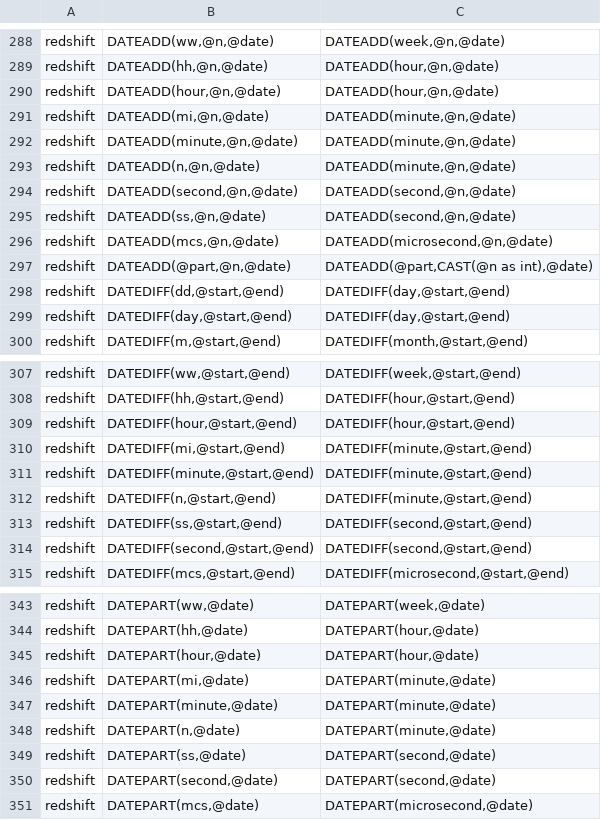
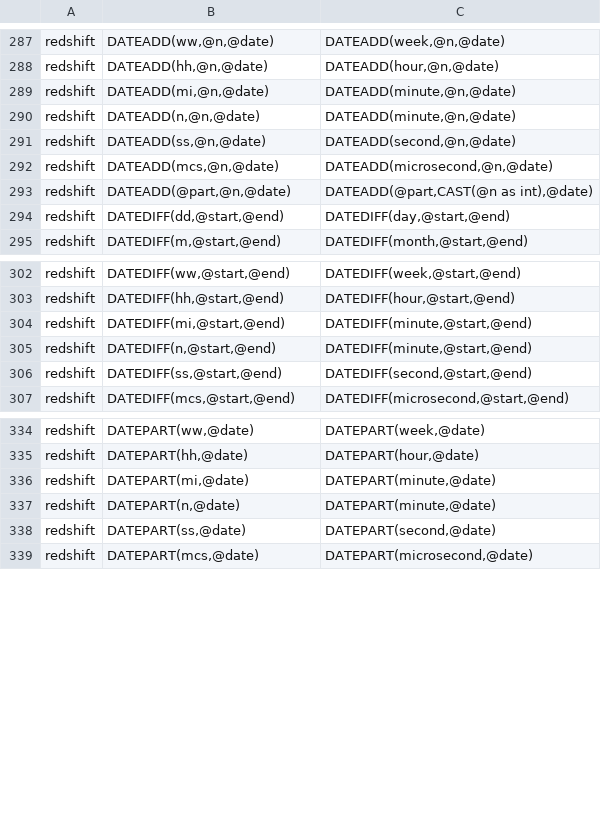
Before and after one commit to data2evidence/d2e-SqlRender, a CSV file: inst/csv/replacementPatterns.csv, drawn as a sheet; only a part is shown, gaps mark what is left out; the diff covers the shown part only.

Commit message:
Removed date translations that make no changes

```diff
--- a/inst/csv/replacementPatterns.csv
+++ b/inst/csv/replacementPatterns.csv
@@ -289,7 +288,4 @@ redshift,"DATEADD(ww,@n,@date)","DATEADD(week,@n,@date)"
 redshift,"DATEADD(hh,@n,@date)","DATEADD(hour,@n,@date)"
-redshift,"DATEADD(hour,@n,@date)","DATEADD(hour,@n,@date)"
 redshift,"DATEADD(mi,@n,@date)","DATEADD(minute,@n,@date)"
-redshift,"DATEADD(minute,@n,@date)","DATEADD(minute,@n,@date)"
 redshift,"DATEADD(n,@n,@date)","DATEADD(minute,@n,@date)"
-redshift,"DATEADD(second,@n,@date)","DATEADD(second,@n,@date)"
 redshift,"DATEADD(ss,@n,@date)","DATEADD(second,@n,@date)"
@@ -298,3 +294,2 @@ redshift,"DATEADD(@part,@n,@date)","DATEADD(@part,CAST(@n as int),@date)"
 redshift,"DATEDIFF(dd,@start,@end)","DATEDIFF(day,@start,@end)"
-redshift,"DATEDIFF(day,@start,@end)","DATEDIFF(day,@start,@end)"
 redshift,"DATEDIFF(m,@start,@end)","DATEDIFF(month,@start,@end)"
@@ -308,8 +303,5 @@ redshift,"DATEDIFF(ww,@start,@end)","DATEDIFF(week,@start,@end)"
 redshift,"DATEDIFF(hh,@start,@end)","DATEDIFF(hour,@start,@end)"
-redshift,"DATEDIFF(hour,@start,@end)","DATEDIFF(hour,@start,@end)"
 redshift,"DATEDIFF(mi,@start,@end)","DATEDIFF(minute,@start,@end)"
-redshift,"DATEDIFF(minute,@start,@end)","DATEDIFF(minute,@start,@end)"
 redshift,"DATEDIFF(n,@start,@end)","DATEDIFF(minute,@start,@end)"
 redshift,"DATEDIFF(ss,@start,@end)","DATEDIFF(second,@start,@end)"
-redshift,"DATEDIFF(second,@start,@end)","DATEDIFF(second,@start,@end)"
 redshift,"DATEDIFF(mcs,@start,@end)","DATEDIFF(microsecond,@start,@end)"
@@ -344,8 +335,5 @@ redshift,"DATEPART(ww,@date)","DATEPART(week,@date)"
 redshift,"DATEPART(hh,@date)","DATEPART(hour,@date)"
-redshift,"DATEPART(hour,@date)","DATEPART(hour,@date)"
 redshift,"DATEPART(mi,@date)","DATEPART(minute,@date)"
-redshift,"DATEPART(minute,@date)","DATEPART(minute,@date)"
 redshift,"DATEPART(n,@date)","DATEPART(minute,@date)"
 redshift,"DATEPART(ss,@date)","DATEPART(second,@date)"
-redshift,"DATEPART(second,@date)","DATEPART(second,@date)"
 redshift,"DATEPART(mcs,@date)","DATEPART(microsecond,@date)"
```
Also changed, not shown: 2 removed rows elsewhere in this file.
